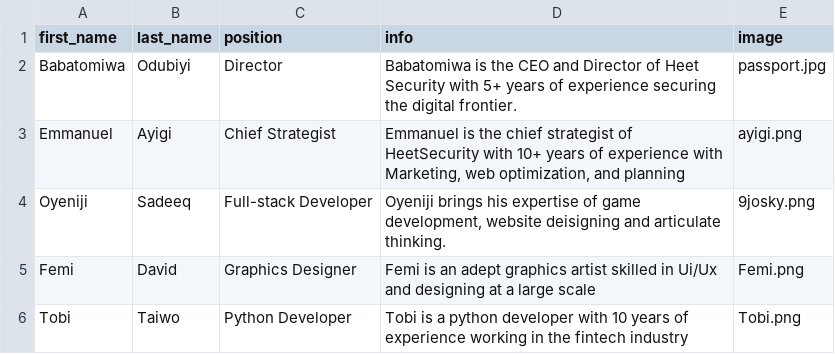
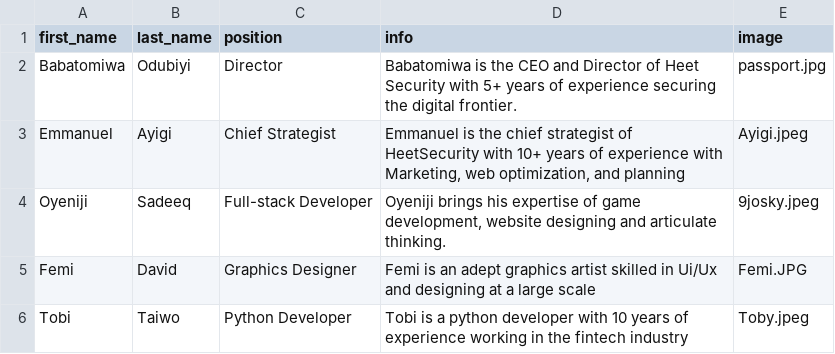
Before and after one commit to tomiwaodubiyi/heetsecurity, a CSV file: heetsec-team.csv, drawn as a sheet.

Commit message:
Separated the pages and added the codes ti their unique page. Also included the photos of the team

```diff
--- a/heetsec-team.csv
+++ b/heetsec-team.csv
@@ -2,5 +2,5 @@
 Babatomiwa,Odubiyi,Director,Babatomiwa is the CEO and Director of Heet Security with 5+ years of experience securing the digital frontier. ,passport.jpg
-Emmanuel,Ayigi,Chief Strategist,"Emmanuel is the chief strategist of HeetSecurity with 10+ years of experience with Marketing, web optimization, and planning",ayigi.png
-Oyeniji,Sadeeq,Full-stack Developer,"Oyeniji brings his expertise of game development, website deisigning and articulate thinking.",9josky.png
-Femi,David,Graphics Designer,Femi is an adept graphics artist skilled in Ui/Ux and designing at a large scale,Femi.png
-Tobi,Taiwo,Python Developer,Tobi is a python developer with 10 years of experience working in the fintech industry,Tobi.png
+Emmanuel,Ayigi,Chief Strategist,"Emmanuel is the chief strategist of HeetSecurity with 10+ years of experience with Marketing, web optimization, and planning",Ayigi.jpeg
+Oyeniji,Sadeeq,Full-stack Developer,"Oyeniji brings his expertise of game development, website designing and articulate thinking.",9josky.jpeg
+Femi,David,Graphics Designer,Femi is an adept graphics artist skilled in Ui/Ux and designing at a large scale,Femi.JPG
+Tobi,Taiwo,Python Developer,Tobi is a python developer with 10 years of experience working in the fintech industry,Toby.jpeg
```
Also changed, not shown: 12 other files.
